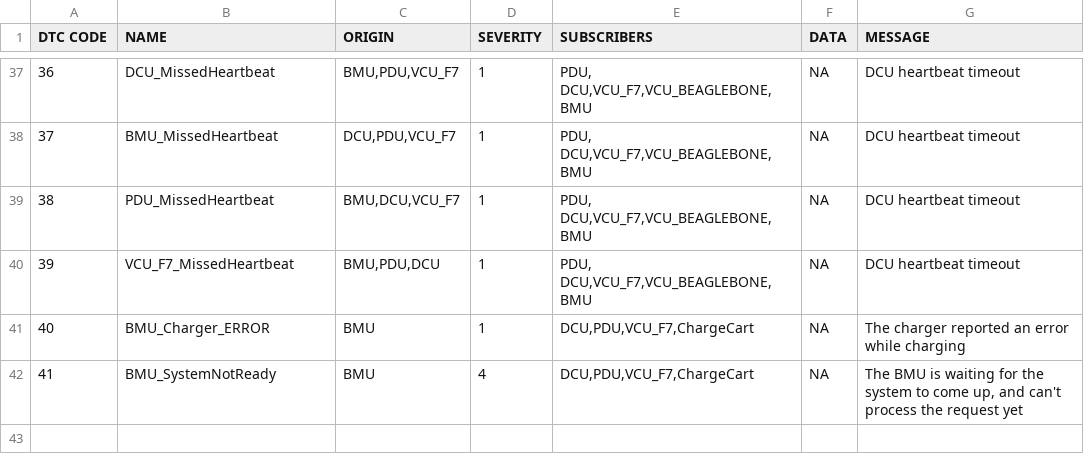
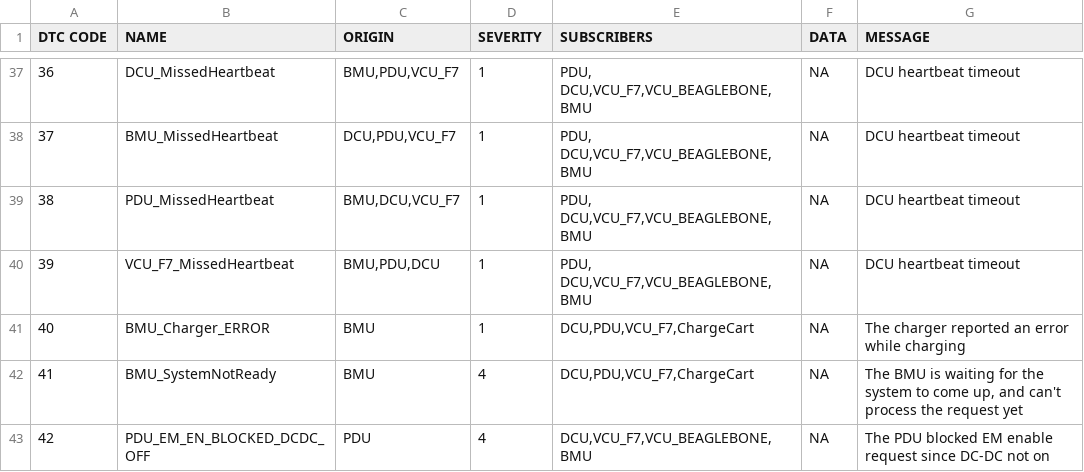
Before and after one commit to UWaterloo-Formula-Electric/firmware, a CSV file: Data/DTC.csv, drawn as a sheet; only a part is shown, gaps mark what is left out.

Commit message:
Add PDU DCDC dtc

```diff
--- a/Data/DTC.csv
+++ b/Data/DTC.csv
@@ -42 +42,2 @@ DTC CODE,NAME,ORIGIN,SEVERITY,SUBSCRIBERS,DATA,MESSAGE
 41,BMU_SystemNotReady,BMU,4,"DCU,PDU,VCU_F7,ChargeCart",NA,"The BMU is waiting for the system to come up, and can't process the request yet"
+42,PDU_EM_EN_BLOCKED_DCDC_OFF,PDU,4,"DCU,VCU_F7,VCU_BEAGLEBONE,BMU",NA,The PDU blocked EM enable request since DC-DC not on
```
